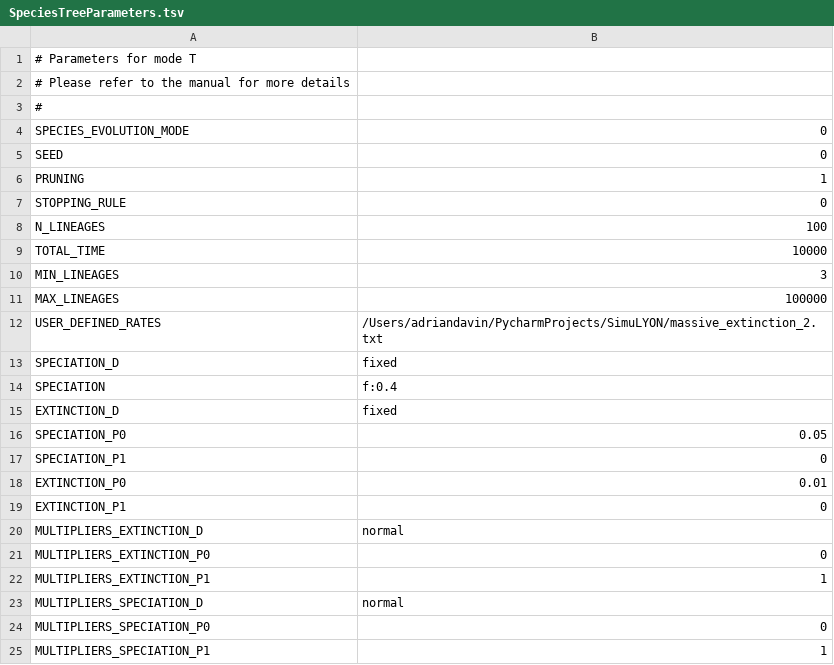
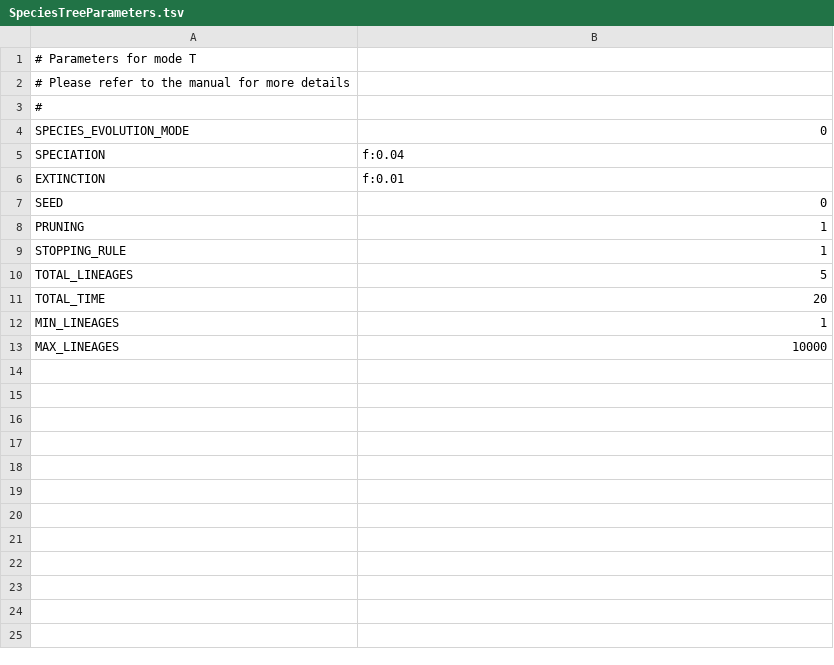
Before and after one commit to AADavin/Zombi, a TSV file: Parameters/SpeciesTreeParameters.tsv, drawn as a sheet.

Commit message:
Updating parameters

```diff
--- a/Parameters/SpeciesTreeParameters.tsv
+++ b/Parameters/SpeciesTreeParameters.tsv
@@ -4,22 +4,10 @@
 SPECIES_EVOLUTION_MODE	0
+SPECIATION	f:0.04
+EXTINCTION	f:0.01
 SEED	0
 PRUNING	1
-STOPPING_RULE	0
-N_LINEAGES	100
-TOTAL_TIME	10000
-MIN_LINEAGES	3
-MAX_LINEAGES	100000
-USER_DEFINED_RATES	/Users/adriandavin/PycharmProjects/SimuLYON/massive_extinction_2.txt
-SPECIATION_D	fixed
-SPECIATION	f:0.4
-EXTINCTION_D	fixed
-SPECIATION_P0	0.05
-SPECIATION_P1	0
-EXTINCTION_P0	0.01
-EXTINCTION_P1	0
-MULTIPLIERS_EXTINCTION_D	normal
-MULTIPLIERS_EXTINCTION_P0	0
-MULTIPLIERS_EXTINCTION_P1	1
-MULTIPLIERS_SPECIATION_D	normal
-MULTIPLIERS_SPECIATION_P0	0
-MULTIPLIERS_SPECIATION_P1	1
+STOPPING_RULE	1
+TOTAL_LINEAGES	5
+TOTAL_TIME	20
+MIN_LINEAGES	1
+MAX_LINEAGES	10000
```
Also changed, not shown: Parameters/GenomeParameters.tsv, 11 other files.
